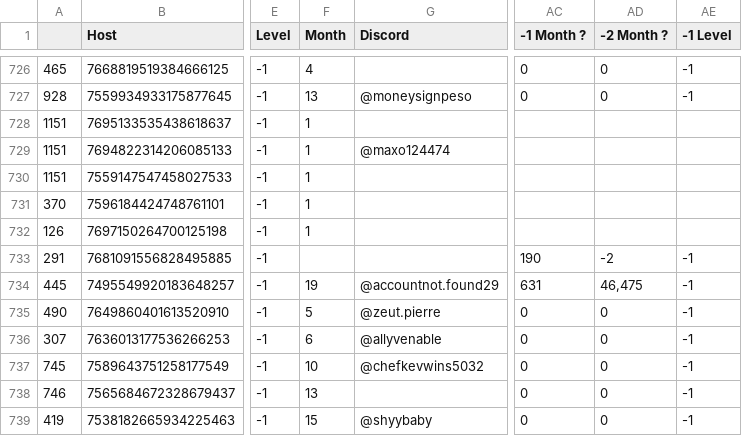
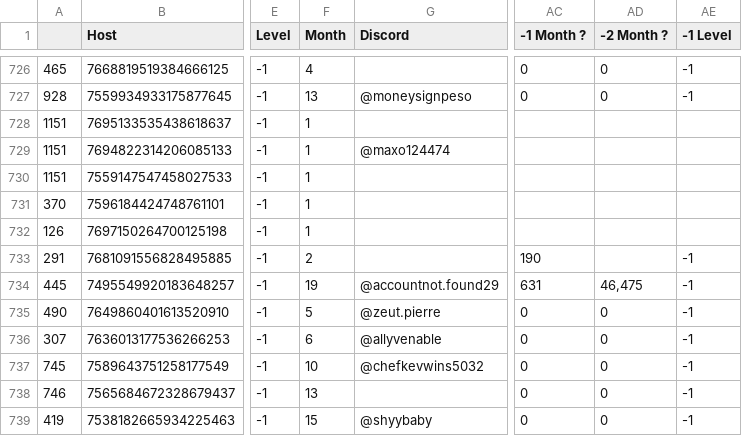
Before and after one commit to ceyre-boop/TABOOST_Platfrom, a CSV file: data/current.csv, drawn as a sheet; only a part is shown, gaps mark what is left out; the diff names each change by its address in the sheet, - before the commit and + after, or states it on an @@ line.

Commit message:
Auto-sync: Current @ 2026-10-21T17:08:14.671Z

```diff
--- a/data/current.csv
+++ b/data/current.csv
-F733 (Month): (empty)
+F733 (Month): 2
-AD733 (-2 Month ?): -2
+AD733 (-2 Month ?): (empty)
```
